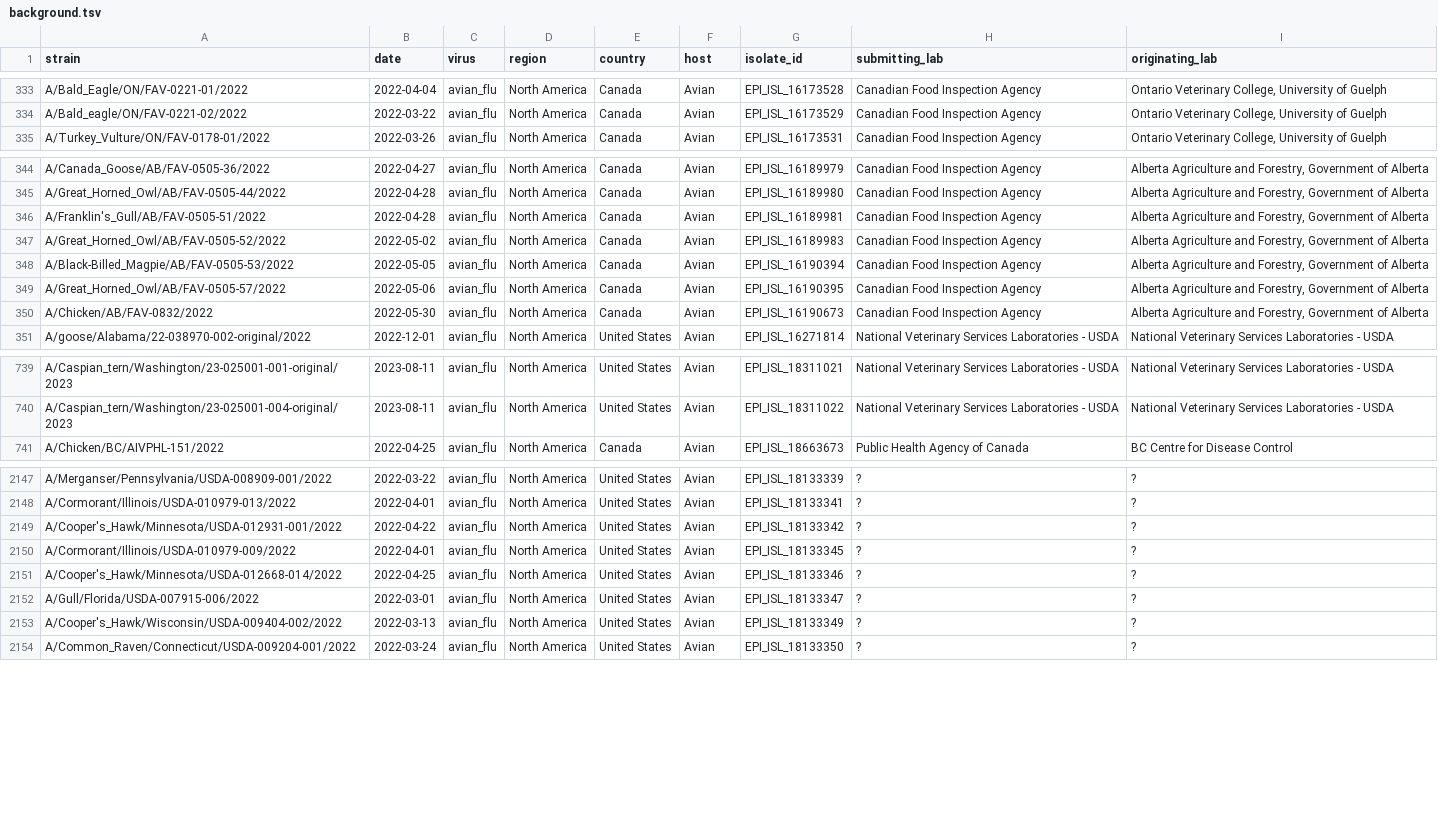
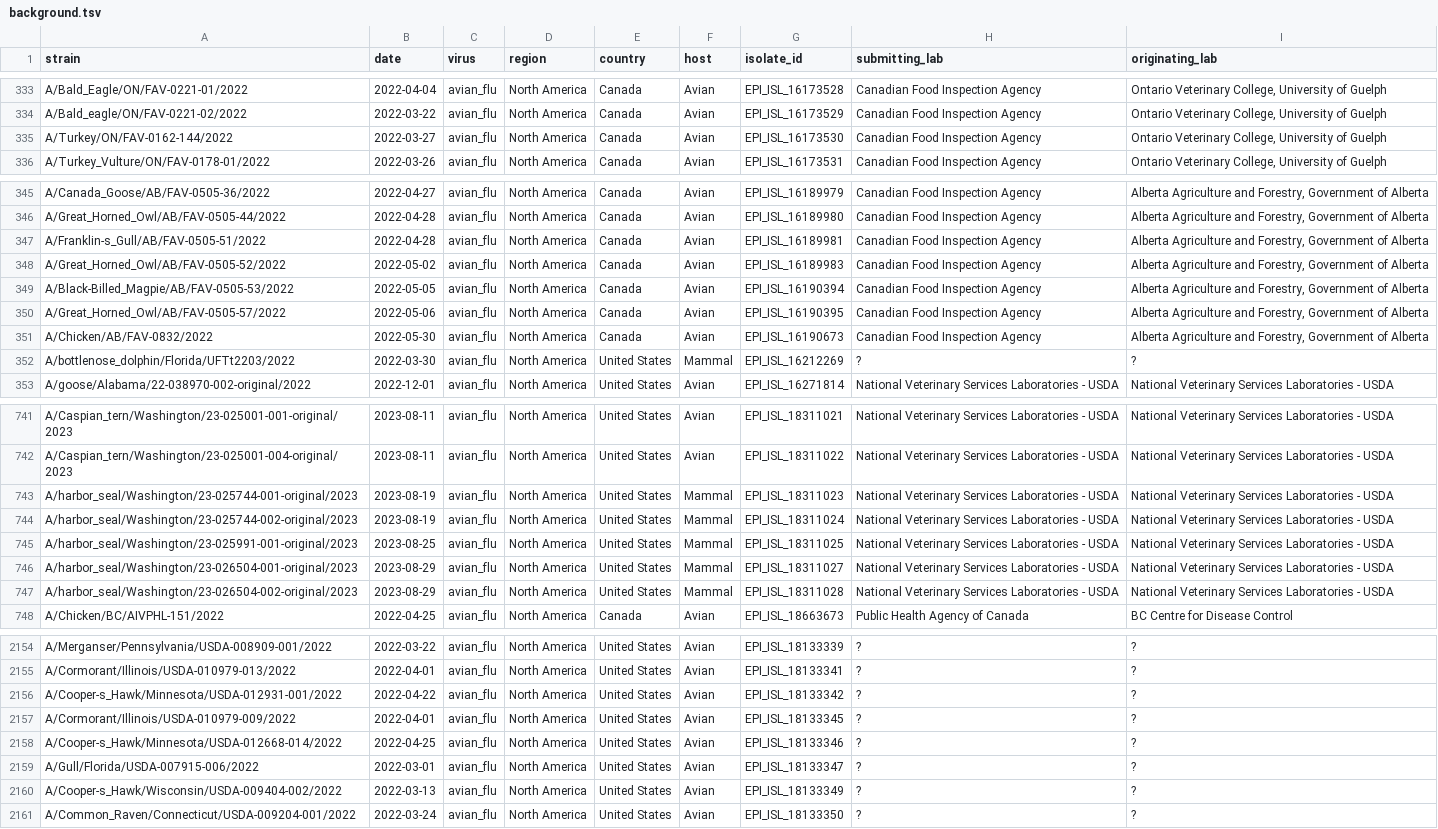
Before and after one commit to dbacsik/epiworkshop_h5n1, a TSV file: data/background.tsv, drawn as a sheet; only a part is shown, gaps mark what is left out; the diff covers the shown part only.

```diff
--- a/data/background.tsv
+++ b/data/background.tsv
@@ -334,2 +334,3 @@ A/Bald_Eagle/ON/FAV-0221-01/2022	2022-04-04	avian_flu	North America	Canada	Avian
 A/Bald_eagle/ON/FAV-0221-02/2022	2022-03-22	avian_flu	North America	Canada	Avian	EPI_ISL_16173529	Canadian Food Inspection Agency	Ontario Veterinary College, University of Guelph
+A/Turkey/ON/FAV-0162-144/2022	2022-03-27	avian_flu	North America	Canada	Avian	EPI_ISL_16173530	Canadian Food Inspection Agency	Ontario Veterinary College, University of Guelph
 A/Turkey_Vulture/ON/FAV-0178-01/2022	2022-03-26	avian_flu	North America	Canada	Avian	EPI_ISL_16173531	Canadian Food Inspection Agency	Ontario Veterinary College, University of Guelph
@@ -345,3 +346,3 @@ A/Canada_Goose/AB/FAV-0505-36/2022	2022-04-27	avian_flu	North America	Canada	Avi
 A/Great_Horned_Owl/AB/FAV-0505-44/2022	2022-04-28	avian_flu	North America	Canada	Avian	EPI_ISL_16189980	Canadian Food Inspection Agency	Alberta Agriculture and Forestry, Government of Alberta
-A/Franklin's_Gull/AB/FAV-0505-51/2022	2022-04-28	avian_flu	North America	Canada	Avian	EPI_ISL_16189981	Canadian Food Inspection Agency	Alberta Agriculture and Forestry, Government of Alberta
+A/Franklin-s_Gull/AB/FAV-0505-51/2022	2022-04-28	avian_flu	North America	Canada	Avian	EPI_ISL_16189981	Canadian Food Inspection Agency	Alberta Agriculture and Forestry, Government of Alberta
 A/Great_Horned_Owl/AB/FAV-0505-52/2022	2022-05-02	avian_flu	North America	Canada	Avian	EPI_ISL_16189983	Canadian Food Inspection Agency	Alberta Agriculture and Forestry, Government of Alberta
@@ -350,2 +351,3 @@ A/Great_Horned_Owl/AB/FAV-0505-57/2022	2022-05-06	avian_flu	North America	Canada
 A/Chicken/AB/FAV-0832/2022	2022-05-30	avian_flu	North America	Canada	Avian	EPI_ISL_16190673	Canadian Food Inspection Agency	Alberta Agriculture and Forestry, Government of Alberta
+A/bottlenose_dolphin/Florida/UFTt2203/2022	2022-03-30	avian_flu	North America	United States	Mammal	EPI_ISL_16212269	?	?
 A/goose/Alabama/22-038970-002-original/2022	2022-12-01	avian_flu	North America	United States	Avian	EPI_ISL_16271814	National Veterinary Services Laboratories - USDA	National Veterinary Services Laboratories - USDA
@@ -740,2 +742,7 @@ A/Caspian_tern/Washington/23-025001-001-original/2023	2023-08-11	avian_flu	North
 A/Caspian_tern/Washington/23-025001-004-original/2023	2023-08-11	avian_flu	North America	United States	Avian	EPI_ISL_18311022	National Veterinary Services Laboratories - USDA	National Veterinary Services Laboratories - USDA
+A/harbor_seal/Washington/23-025744-001-original/2023	2023-08-19	avian_flu	North America	United States	Mammal	EPI_ISL_18311023	National Veterinary Services Laboratories - USDA	National Veterinary Services Laboratories - USDA
+A/harbor_seal/Washington/23-025744-002-original/2023	2023-08-19	avian_flu	North America	United States	Mammal	EPI_ISL_18311024	National Veterinary Services Laboratories - USDA	National Veterinary Services Laboratories - USDA
+A/harbor_seal/Washington/23-025991-001-original/2023	2023-08-25	avian_flu	North America	United States	Mammal	EPI_ISL_18311025	National Veterinary Services Laboratories - USDA	National Veterinary Services Laboratories - USDA
+A/harbor_seal/Washington/23-026504-001-original/2023	2023-08-29	avian_flu	North America	United States	Mammal	EPI_ISL_18311027	National Veterinary Services Laboratories - USDA	National Veterinary Services Laboratories - USDA
+A/harbor_seal/Washington/23-026504-002-original/2023	2023-08-29	avian_flu	North America	United States	Mammal	EPI_ISL_18311028	National Veterinary Services Laboratories - USDA	National Veterinary Services Laboratories - USDA
 A/Chicken/BC/AIVPHL-151/2022	2022-04-25	avian_flu	North America	Canada	Avian	EPI_ISL_18663673	Public Health Agency of Canada	BC Centre for Disease Control
@@ -2148,7 +2155,7 @@ A/Merganser/Pennsylvania/USDA-008909-001/2022	2022-03-22	avian_flu	North America
 A/Cormorant/Illinois/USDA-010979-013/2022	2022-04-01	avian_flu	North America	United States	Avian	EPI_ISL_18133341	?	?
-A/Cooper's_Hawk/Minnesota/USDA-012931-001/2022	2022-04-22	avian_flu	North America	United States	Avian	EPI_ISL_18133342	?	?
+A/Cooper-s_Hawk/Minnesota/USDA-012931-001/2022	2022-04-22	avian_flu	North America	United States	Avian	EPI_ISL_18133342	?	?
 A/Cormorant/Illinois/USDA-010979-009/2022	2022-04-01	avian_flu	North America	United States	Avian	EPI_ISL_18133345	?	?
-A/Cooper's_Hawk/Minnesota/USDA-012668-014/2022	2022-04-25	avian_flu	North America	United States	Avian	EPI_ISL_18133346	?	?
+A/Cooper-s_Hawk/Minnesota/USDA-012668-014/2022	2022-04-25	avian_flu	North America	United States	Avian	EPI_ISL_18133346	?	?
 A/Gull/Florida/USDA-007915-006/2022	2022-03-01	avian_flu	North America	United States	Avian	EPI_ISL_18133347	?	?
-A/Cooper's_Hawk/Wisconsin/USDA-009404-002/2022	2022-03-13	avian_flu	North America	United States	Avian	EPI_ISL_18133349	?	?
+A/Cooper-s_Hawk/Wisconsin/USDA-009404-002/2022	2022-03-13	avian_flu	North America	United States	Avian	EPI_ISL_18133349	?	?
 A/Common_Raven/Connecticut/USDA-009204-001/2022	2022-03-24	avian_flu	North America	United States	Avian	EPI_ISL_18133350	?	?
```
Also changed, not shown: 63 edited cells elsewhere in this file, data/roi.tsv, 5 other files.
